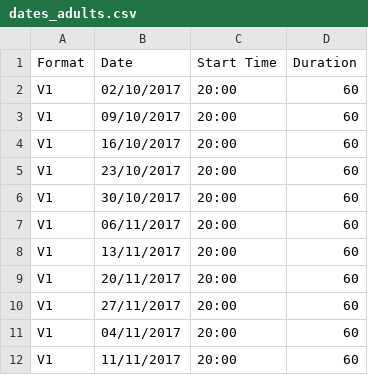
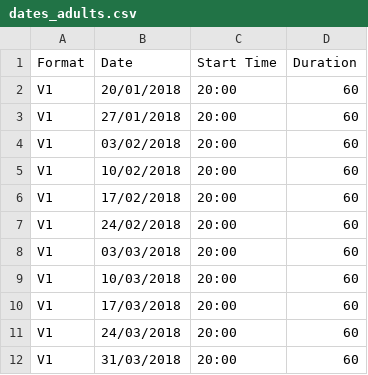
Before and after one commit to danpalmer101/dancetrix-ios, a CSV file: Dance Trix/Resources/Mock Data/dates_adults.csv, drawn as a sheet.

```diff
--- a/Dance Trix/Resources/Mock Data/dates_adults.csv
+++ b/Dance Trix/Resources/Mock Data/dates_adults.csv
@@ -1,12 +1,12 @@
 Format,Date,Start Time,Duration
-V1,02/10/2017,20:00,60
-V1,09/10/2017,20:00,60
-V1,16/10/2017,20:00,60
-V1,23/10/2017,20:00,60
-V1,30/10/2017,20:00,60
-V1,06/11/2017,20:00,60
-V1,13/11/2017,20:00,60
-V1,20/11/2017,20:00,60
-V1,27/11/2017,20:00,60
-V1,04/11/2017,20:00,60
-V1,11/11/2017,20:00,60
+V1,20/01/2018,20:00,60
+V1,27/01/2018,20:00,60
+V1,03/02/2018,20:00,60
+V1,10/02/2018,20:00,60
+V1,17/02/2018,20:00,60
+V1,24/02/2018,20:00,60
+V1,03/03/2018,20:00,60
+V1,10/03/2018,20:00,60
+V1,17/03/2018,20:00,60
+V1,24/03/2018,20:00,60
+V1,31/03/2018,20:00,60
```
Also changed, not shown: Dance Trix/Resources/Mock Data/classes.csv, 4 other files.
